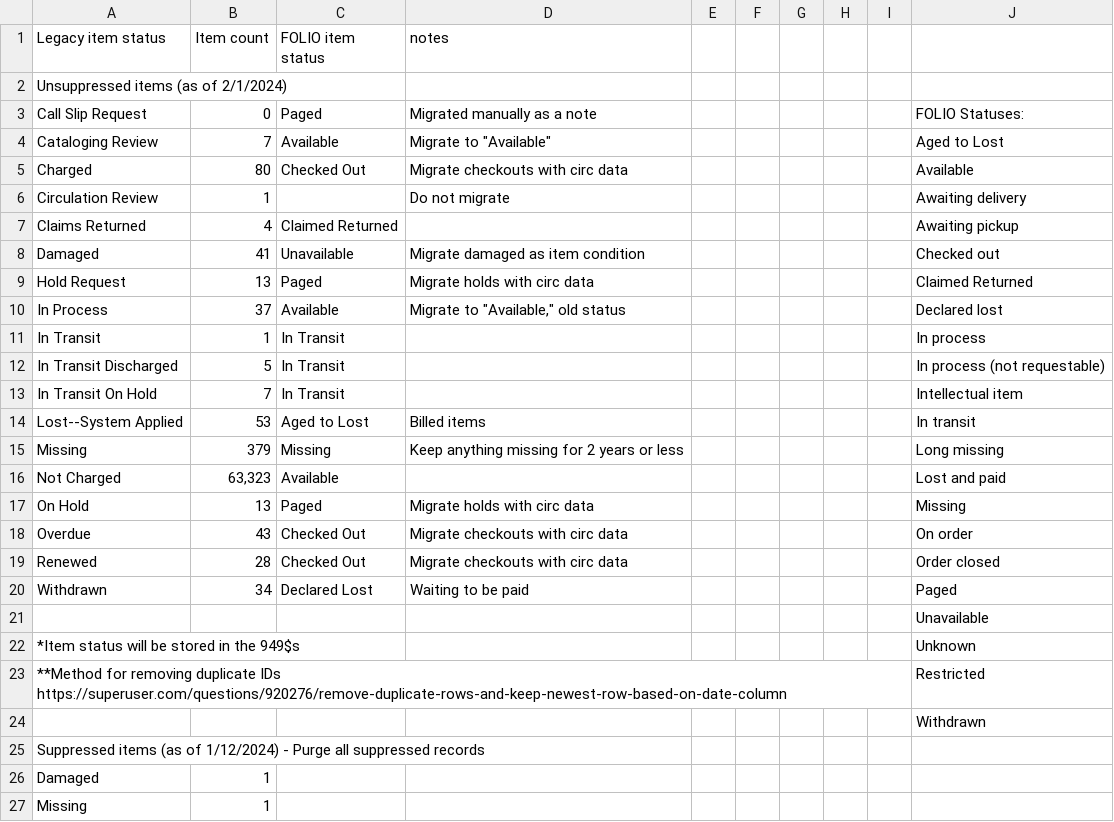
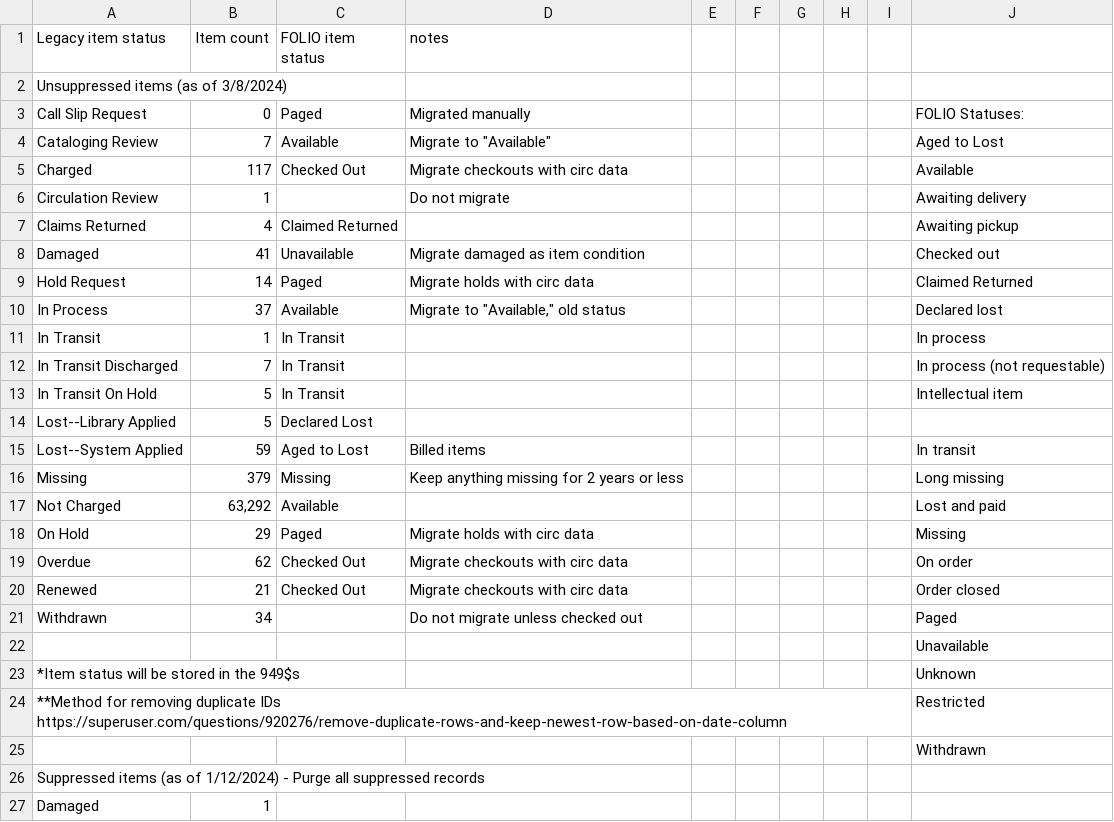
Before and after one commit to indexdata/folio-import, a TSV file: etc/emmanuel/statuses.tsv, drawn as a sheet; only a part is shown; the shorter side is filled out with more unchanged rows.

Commit message:
Update to statuses map for Emmanuel.

```diff
--- a/etc/emmanuel/statuses.tsv
+++ b/etc/emmanuel/statuses.tsv
@@ -1,6 +1,6 @@
 Legacy item status	Item count	FOLIO item status	notes						
-Unsuppressed items (as of 2/1/2024)									
-Call Slip Request	0	Paged	Migrated manually as a note						FOLIO Statuses:
+Unsuppressed items (as of 3/8/2024)									
+Call Slip Request	0	Paged	Migrated manually						FOLIO Statuses:
 Cataloging Review	7	Available	Migrate to "Available"						Aged to Lost
-Charged	80	Checked Out	Migrate checkouts with circ data						Available
+Charged	117	Checked Out	Migrate checkouts with circ data						Available
 Circulation Review	1		Do not migrate						Awaiting delivery
@@ -8,14 +8,15 @@ Claims Returned	4	Claimed Returned							Awaiting pickup
 Damaged	41	Unavailable 	Migrate damaged as item condition						Checked out
-Hold Request	13	Paged	Migrate holds with circ data						Claimed Returned
+Hold Request	14	Paged	Migrate holds with circ data						Claimed Returned
 In Process	37	Available	Migrate to "Available," old status 						Declared lost
 In Transit	1	In Transit							In process
-In Transit Discharged	5	In Transit							In process (not requestable)
-In Transit On Hold	7	In Transit							Intellectual item
-Lost--System Applied	53	Aged to Lost	Billed items						In transit
+In Transit Discharged	7	In Transit							In process (not requestable)
+In Transit On Hold	5	In Transit							Intellectual item
+Lost--Library Applied	5	Declared Lost							
+Lost--System Applied	59	Aged to Lost	Billed items						In transit
 Missing	379	Missing	Keep anything missing for 2 years or less 						Long missing
-Not Charged	63,323	Available							Lost and paid
-On Hold	13	Paged	Migrate holds with circ data						Missing
-Overdue	43	Checked Out	Migrate checkouts with circ data						On order
-Renewed	28	Checked Out	Migrate checkouts with circ data						Order closed
-Withdrawn	34	Declared Lost	Waiting to be paid 						Paged
+Not Charged	63,292	Available							Lost and paid
+On Hold	29	Paged	Migrate holds with circ data						Missing
+Overdue	62	Checked Out	Migrate checkouts with circ data						On order
+Renewed	21	Checked Out	Migrate checkouts with circ data						Order closed
+Withdrawn	34		Do not migrate unless checked out						Paged
 									Unavailable
```
